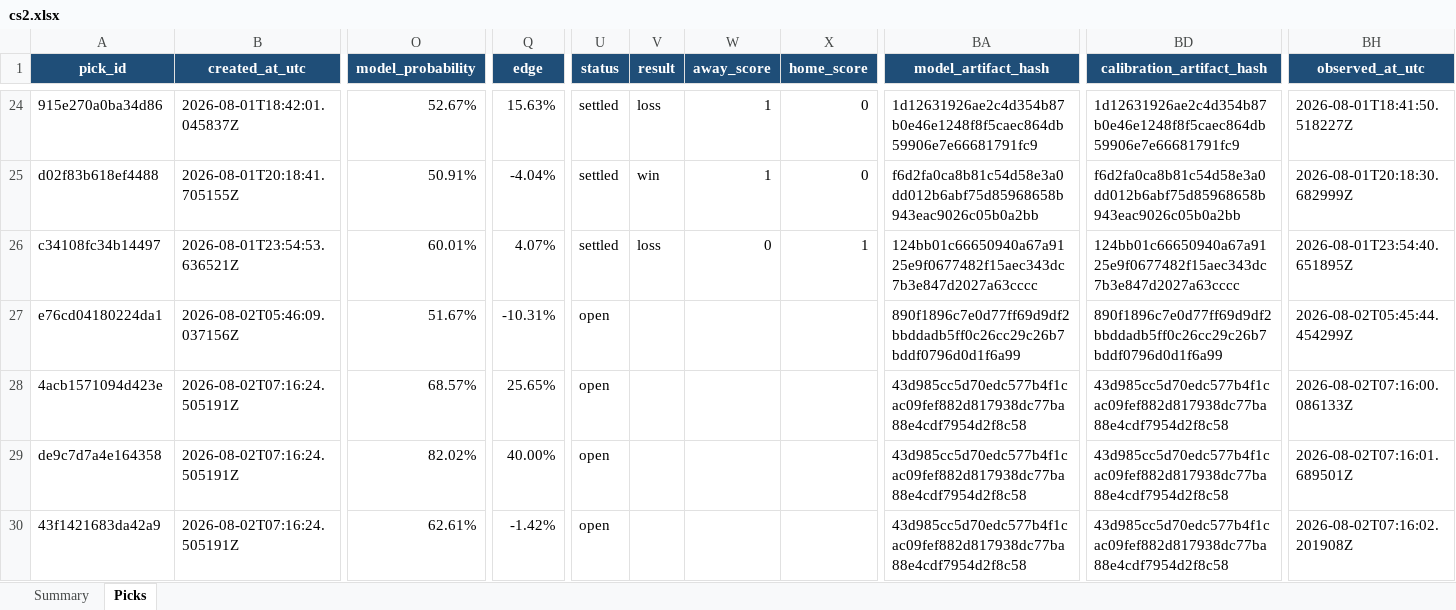
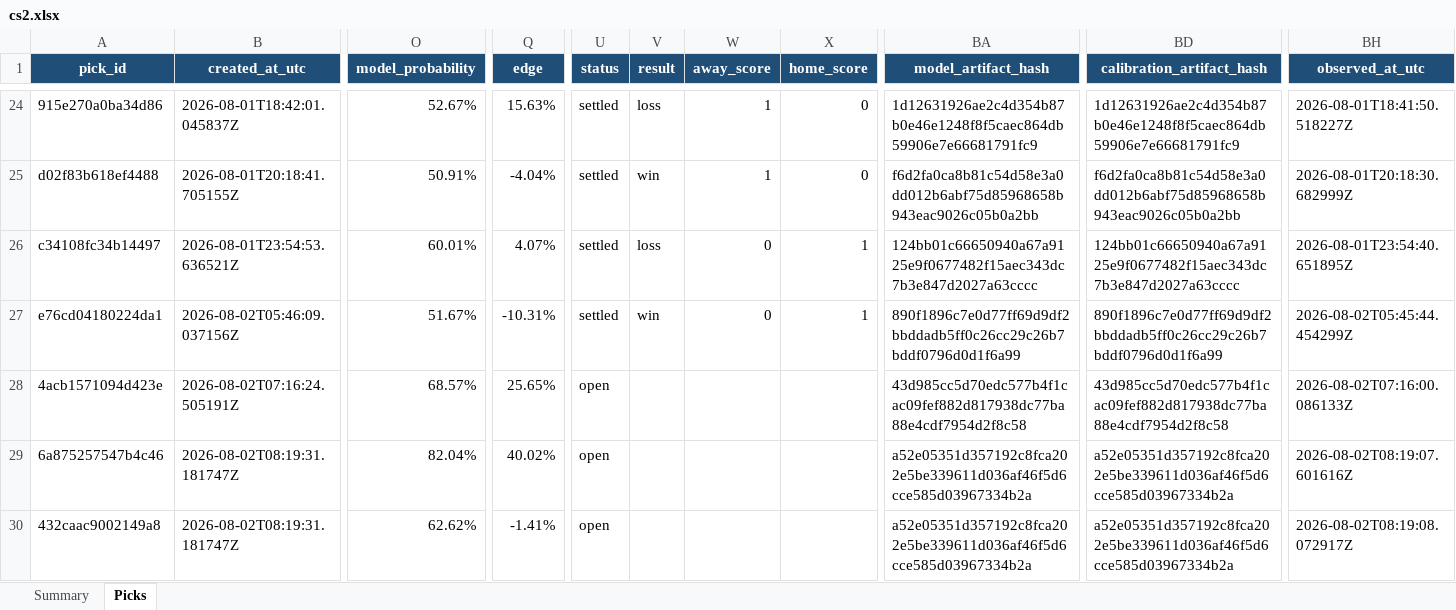
Before and after one commit to Vc9002/model-prediction, an Excel workbook: data/research/cs2.xlsx, sheet Picks, drawn as a sheet; only a part is shown, gaps mark what is left out; values as stored, in another font and other column widths than the file's, no borders; table styles not drawn; the diff covers the shown part only; the diff names each change by its address in the sheet, - before the commit and + after, or states it on an @@ line.

```diff
--- a/data/research/cs2.xlsx (sheet Picks)
+++ b/data/research/cs2.xlsx (sheet Picks)
-U27 (status): open
+U27 (status): settled
-V27 (result): (empty)
+V27 (result): win
-W27 (away_score): (empty)
+W27 (away_score): 0
-X27 (home_score): (empty)
+X27 (home_score): 1
-A29 (pick_id): de9c7d7a4e164358
+A29 (pick_id): 6a875257547b4c46
-B29:B30 (created_at_utc): 2026-08-02T07:16:24.505191Z
+B29:B30 (created_at_utc): 2026-08-02T08:19:31.181747Z
-O29 (model_probability): 82.02%
+O29 (model_probability): 82.04%
-Q29 (edge): 40.00%
+Q29 (edge): 40.02%
-BA29:BA30 (model_artifact_hash): 43d985cc5d70edc577b4f1cac09fef882d817938dc77ba88e4cdf7954d2f8c58
+BA29:BA30 (model_artifact_hash): a52e05351d357192c8fca202e5be339611d036af46f5d6cce585d03967334b2a
-BD29:BD30 (calibration_artifact_hash): 43d985cc5d70edc577b4f1cac09fef882d817938dc77ba88e4cdf7954d2f8c58
+BD29:BD30 (calibration_artifact_hash): a52e05351d357192c8fca202e5be339611d036af46f5d6cce585d03967334b2a
-BH29 (observed_at_utc): 2026-08-02T07:16:01.689501Z
+BH29 (observed_at_utc): 2026-08-02T08:19:07.601616Z
-A30 (pick_id): 43f1421683da42a9
+A30 (pick_id): 432caac9002149a8
-O30 (model_probability): 62.61%
+O30 (model_probability): 62.62%
-Q30 (edge): -1.42%
+Q30 (edge): -1.41%
-BH30 (observed_at_utc): 2026-08-02T07:16:02.201908Z
+BH30 (observed_at_utc): 2026-08-02T08:19:08.072917Z
```
Also changed, not shown: 2 added rows and 229 edited cells elsewhere in this sheet, sheet Summary, data/gated_research/dota2.xlsx, data/gated_research/valorant.xlsx, 52 other files.
